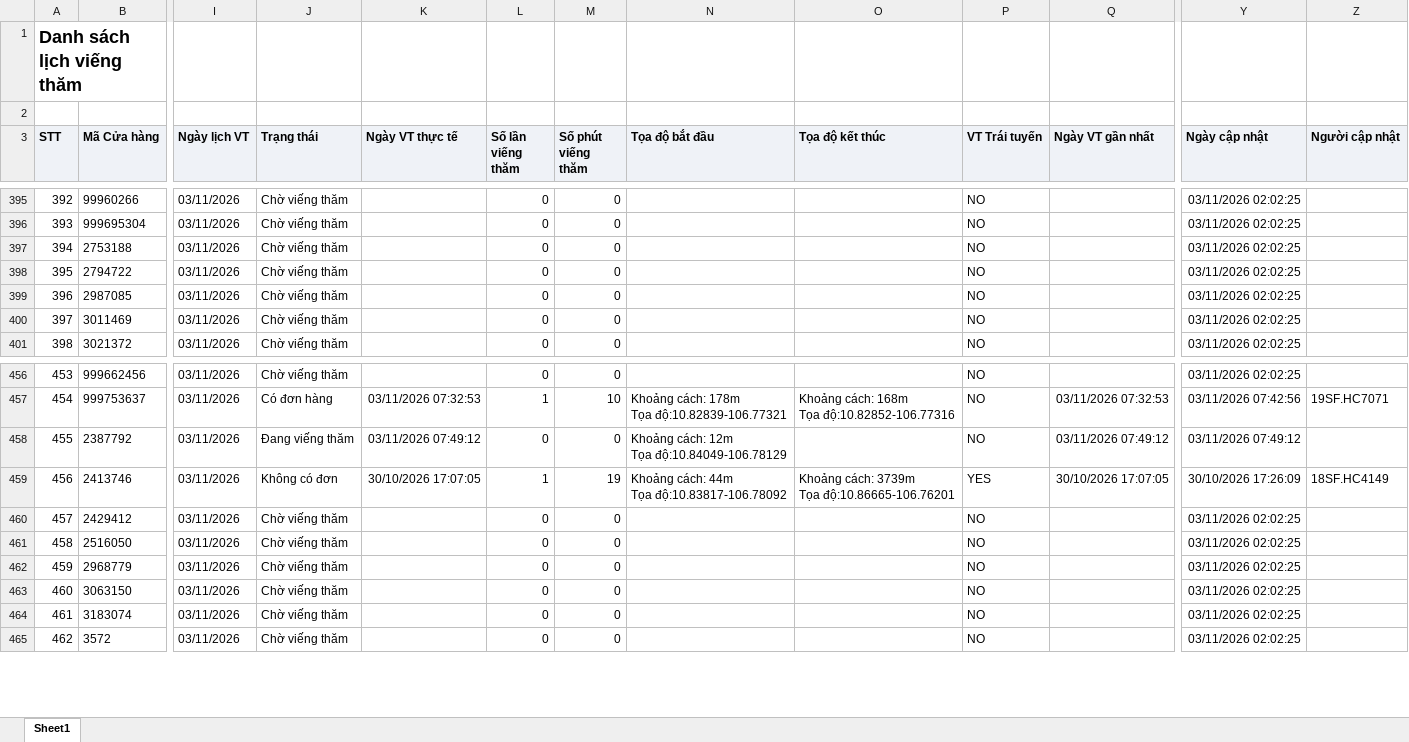
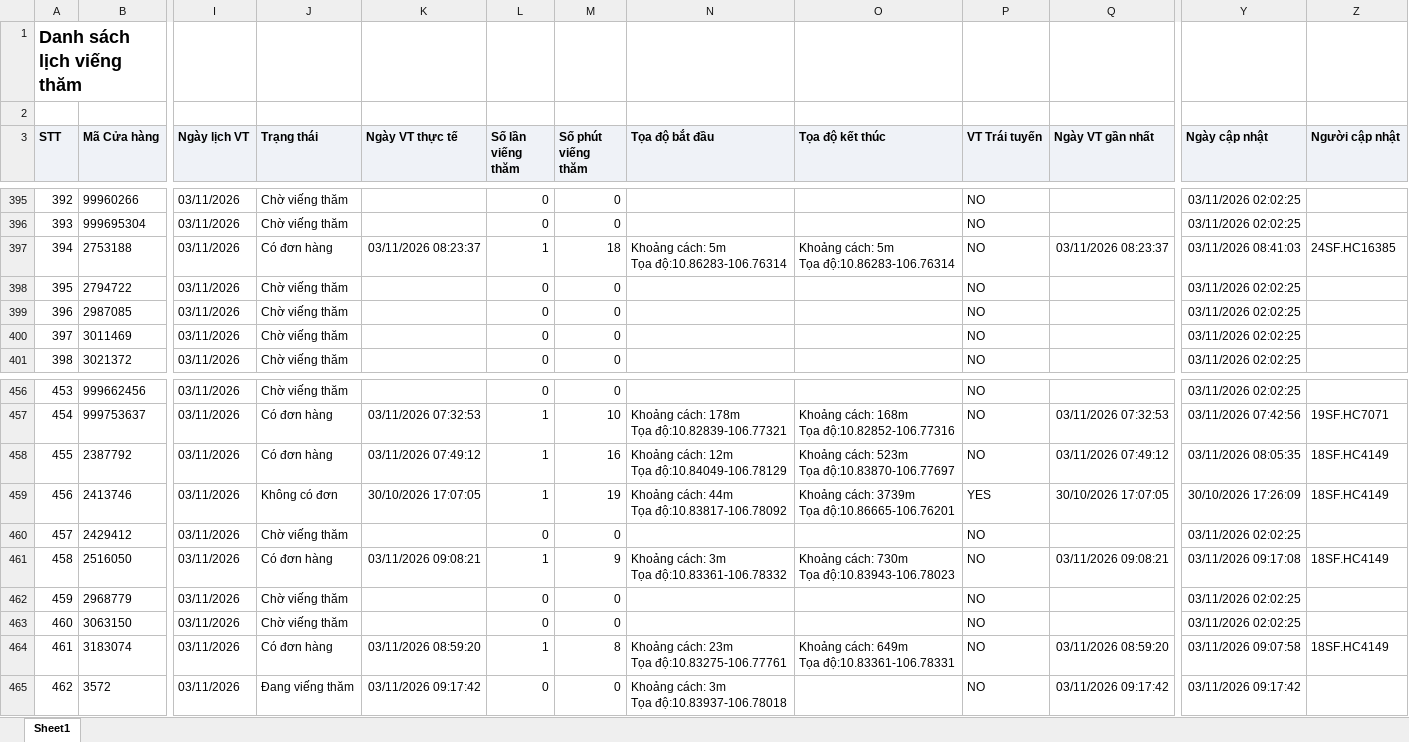
Before and after one commit to Tantt2026/Dashboard-Masan, an Excel workbook: data/Thang11/DanhSachLichViengTham.xlsx, sheet Sheet1, drawn as a sheet; only a part is shown, gaps mark what is left out; values as stored, in another font and other column widths than the file's, no borders; ↵ is a line break in a cell; the diff covers the shown part only; the diff names each change by its address in the sheet, - before the commit and + after, or states it on an @@ line.

```diff
--- a/data/Thang11/DanhSachLichViengTham.xlsx (sheet Sheet1)
+++ b/data/Thang11/DanhSachLichViengTham.xlsx (sheet Sheet1)
-J397 (Trạng thái): Chờ viếng thăm
+J397 (Trạng thái): Có đơn hàng
-K397 (Ngày VT thực tế): (empty)
+K397 (Ngày VT thực tế): 03/11/2026 08:23:37
-L397 (Số lần viếng thăm): 0
+L397 (Số lần viếng thăm): 1
-M397 (Số phút viếng thăm): 0
+M397 (Số phút viếng thăm): 18
-N397 (Tọa độ bắt đầu): (empty)
+N397 (Tọa độ bắt đầu): Khoảng cách: 5m ↵ Tọa độ:10.86283-106.76314
-O397 (Tọa độ kết thúc): (empty)
+O397 (Tọa độ kết thúc): Khoảng cách: 5m ↵ Tọa độ:10.86283-106.76314
-Q397 (Ngày VT gần nhất): (empty)
+Q397 (Ngày VT gần nhất): 03/11/2026 08:23:37
-Y397 (Ngày cập nhật): 03/11/2026 02:02:25
+Y397 (Ngày cập nhật): 03/11/2026 08:41:03
-Z397 (Người cập nhật): (empty)
+Z397 (Người cập nhật): 24SF.HC16385
-J458 (Trạng thái): Đang viếng thăm
+J458 (Trạng thái): Có đơn hàng
-L458 (Số lần viếng thăm): 0
+L458 (Số lần viếng thăm): 1
-M458 (Số phút viếng thăm): 0
+M458 (Số phút viếng thăm): 16
-O458 (Tọa độ kết thúc): (empty)
+O458 (Tọa độ kết thúc): Khoảng cách: 523m ↵ Tọa độ:10.83870-106.77697
-Y458 (Ngày cập nhật): 03/11/2026 07:49:12
+Y458 (Ngày cập nhật): 03/11/2026 08:05:35
-Z458 (Người cập nhật): (empty)
+Z458 (Người cập nhật): 18SF.HC4149
-J461 (Trạng thái): Chờ viếng thăm
+J461 (Trạng thái): Có đơn hàng
-K461 (Ngày VT thực tế): (empty)
+K461 (Ngày VT thực tế): 03/11/2026 09:08:21
-L461 (Số lần viếng thăm): 0
+L461 (Số lần viếng thăm): 1
-M461 (Số phút viếng thăm): 0
+M461 (Số phút viếng thăm): 9
-N461 (Tọa độ bắt đầu): (empty)
+N461 (Tọa độ bắt đầu): Khoảng cách: 3m ↵ Tọa độ:10.83361-106.78332
-O461 (Tọa độ kết thúc): (empty)
+O461 (Tọa độ kết thúc): Khoảng cách: 730m ↵ Tọa độ:10.83943-106.78023
-Q461 (Ngày VT gần nhất): (empty)
+Q461 (Ngày VT gần nhất): 03/11/2026 09:08:21
-Y461 (Ngày cập nhật): 03/11/2026 02:02:25
+Y461 (Ngày cập nhật): 03/11/2026 09:17:08
-Z461 (Người cập nhật): (empty)
+Z461 (Người cập nhật): 18SF.HC4149
-J464 (Trạng thái): Chờ viếng thăm
+J464 (Trạng thái): Có đơn hàng
-K464 (Ngày VT thực tế): (empty)
+K464 (Ngày VT thực tế): 03/11/2026 08:59:20
-L464 (Số lần viếng thăm): 0
+L464 (Số lần viếng thăm): 1
-M464 (Số phút viếng thăm): 0
+M464 (Số phút viếng thăm): 8
-N464 (Tọa độ bắt đầu): (empty)
+N464 (Tọa độ bắt đầu): Khoảng cách: 23m ↵ Tọa độ:10.83275-106.77761
-O464 (Tọa độ kết thúc): (empty)
+O464 (Tọa độ kết thúc): Khoảng cách: 649m ↵ Tọa độ:10.83361-106.78331
-Q464 (Ngày VT gần nhất): (empty)
+Q464 (Ngày VT gần nhất): 03/11/2026 08:59:20
-Y464 (Ngày cập nhật): 03/11/2026 02:02:25
+Y464 (Ngày cập nhật): 03/11/2026 09:07:58
-Z464 (Người cập nhật): (empty)
+Z464 (Người cập nhật): 18SF.HC4149
-J465 (Trạng thái): Chờ viếng thăm
+J465 (Trạng thái): Đang viếng thăm
-K465 (Ngày VT thực tế): (empty)
+K465 (Ngày VT thực tế): 03/11/2026 09:17:42
-N465 (Tọa độ bắt đầu): (empty)
+N465 (Tọa độ bắt đầu): Khoảng cách: 3m ↵ Tọa độ:10.83937-106.78018
-Q465 (Ngày VT gần nhất): (empty)
+Q465 (Ngày VT gần nhất): 03/11/2026 09:17:42
-Y465 (Ngày cập nhật): 03/11/2026 02:02:25
+Y465 (Ngày cập nhật): 03/11/2026 09:17:42
```
Also changed, not shown: 450 edited cells elsewhere in this sheet, data/Thang11/DANH_SACH_KET_QUA_CUA_HANG_THAM_GIA_CHUONG_TRINH.xlsx, data/Thang11/DanhSachChiTietDonHang.xlsx, 1 other file.
